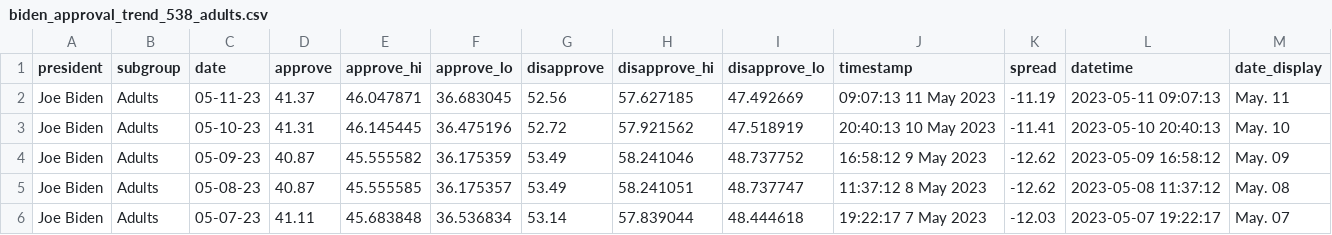
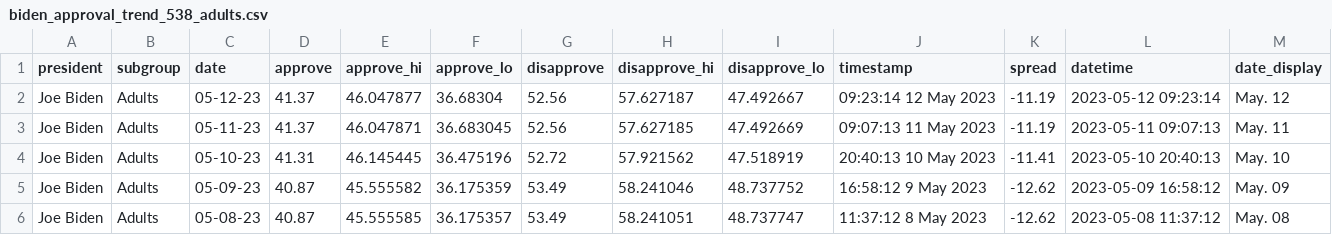
Before and after one commit to stiles/biden-polls, a CSV file: data/processed/biden_approval_trend_538_adults.csv, drawn as a sheet; only a part is shown; the shorter side is filled out with more unchanged rows.

```diff
--- a/data/processed/biden_approval_trend_538_adults.csv
+++ b/data/processed/biden_approval_trend_538_adults.csv
@@ -1,2 +1,3 @@
 president,subgroup,date,approve,approve_hi,approve_lo,disapprove,disapprove_hi,disapprove_lo,timestamp,spread,datetime,date_display
+Joe Biden,Adults,05-12-23,41.37,46.047877,36.68304,52.56,57.627187,47.492667,09:23:14 12 May 2023,-11.19,2023-05-12 09:23:14,May. 12
 Joe Biden,Adults,05-11-23,41.37,46.047871,36.683045,52.56,57.627185,47.492669,09:07:13 11 May 2023,-11.19,2023-05-11 09:07:13,May. 11
```
Also changed, not shown: data/processed/biden_approval_trend_538_all_polls.csv, data/processed/biden_approval_trend_538_latest_adults.csv, 3 other files.
